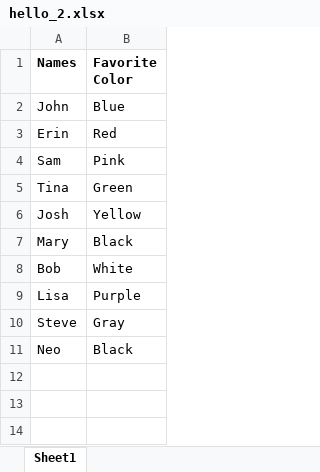
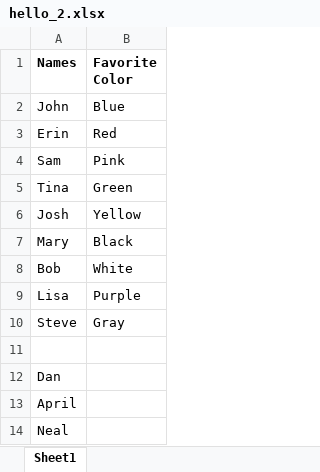
Before and after one commit to jjar7266/Codemy_Python_and_Excel_Programming_with_OpenPyXL, an Excel workbook: hello_2.xlsx, sheet Sheet1, drawn as a sheet; values as stored, in another font and other column widths than the file's, no borders; the diff names each change by its address in the sheet, - before the commit and + after, or states it on an @@ line.

Commit message:
feat: add lesson for looping through spreadsheet and inserting names

```diff
--- a/hello_2.xlsx (sheet Sheet1)
+++ b/hello_2.xlsx (sheet Sheet1)
-row 11: Neo | Black
+row 11: (empty)
+row 12: Dan
+row 13: April
+row 14: Neal
```
Also changed, not shown: 1 other file.
